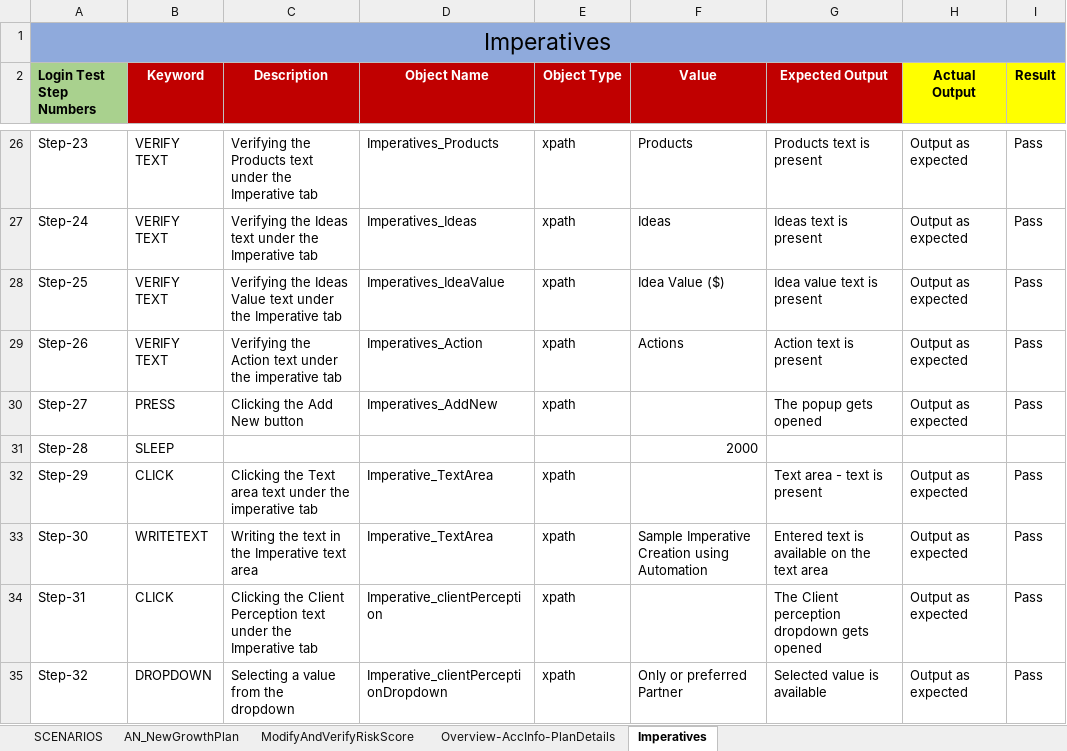
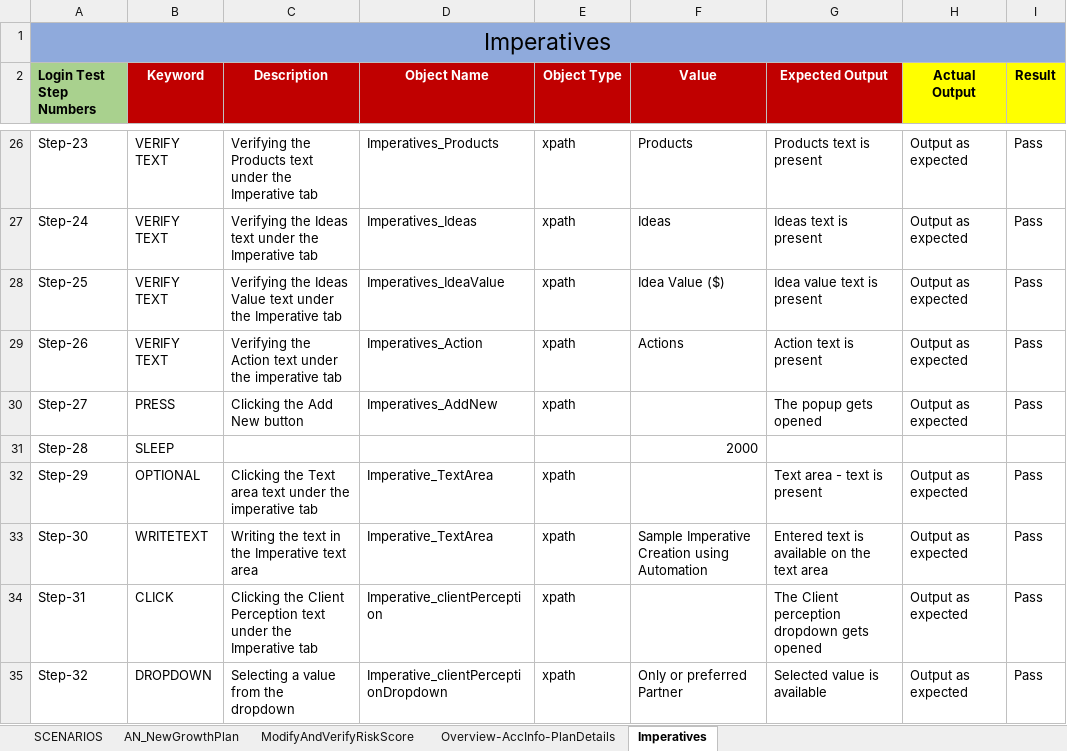
Before and after one commit to vasudha71/SeleniumUIApplication, an Excel workbook: SeleniumUIApplication/excel/AN_Lighting.xlsx, sheet Imperatives, drawn as a sheet; only a part is shown, gaps mark what is left out; values as stored, in another font and other column widths than the file's, no borders; the diff names each change by its address in the sheet, - before the commit and + after, or states it on an @@ line.

Commit message:
excel

```diff
--- a/SeleniumUIApplication/excel/AN_Lighting.xlsx (sheet Imperatives)
+++ b/SeleniumUIApplication/excel/AN_Lighting.xlsx (sheet Imperatives)
-B32 (Keyword): CLICK
+B32 (Keyword): OPTIONAL
```
